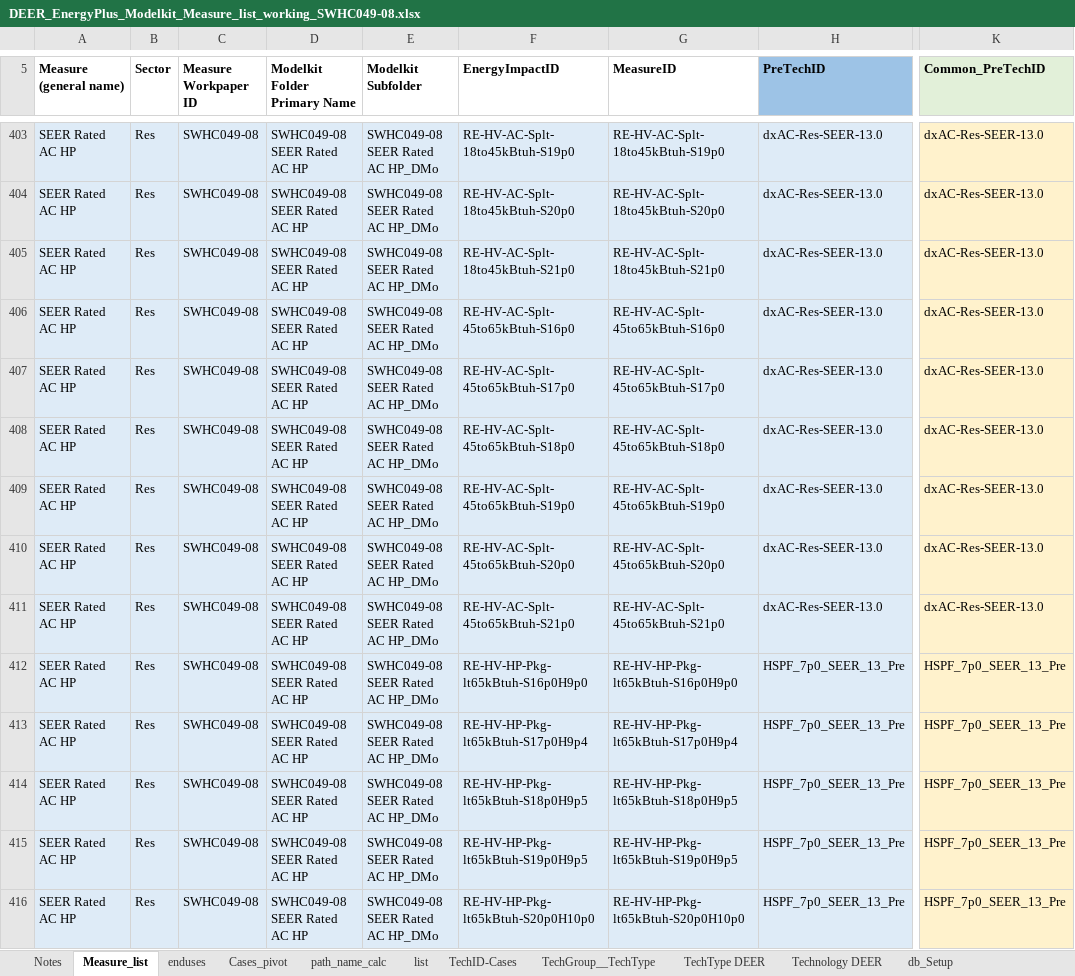
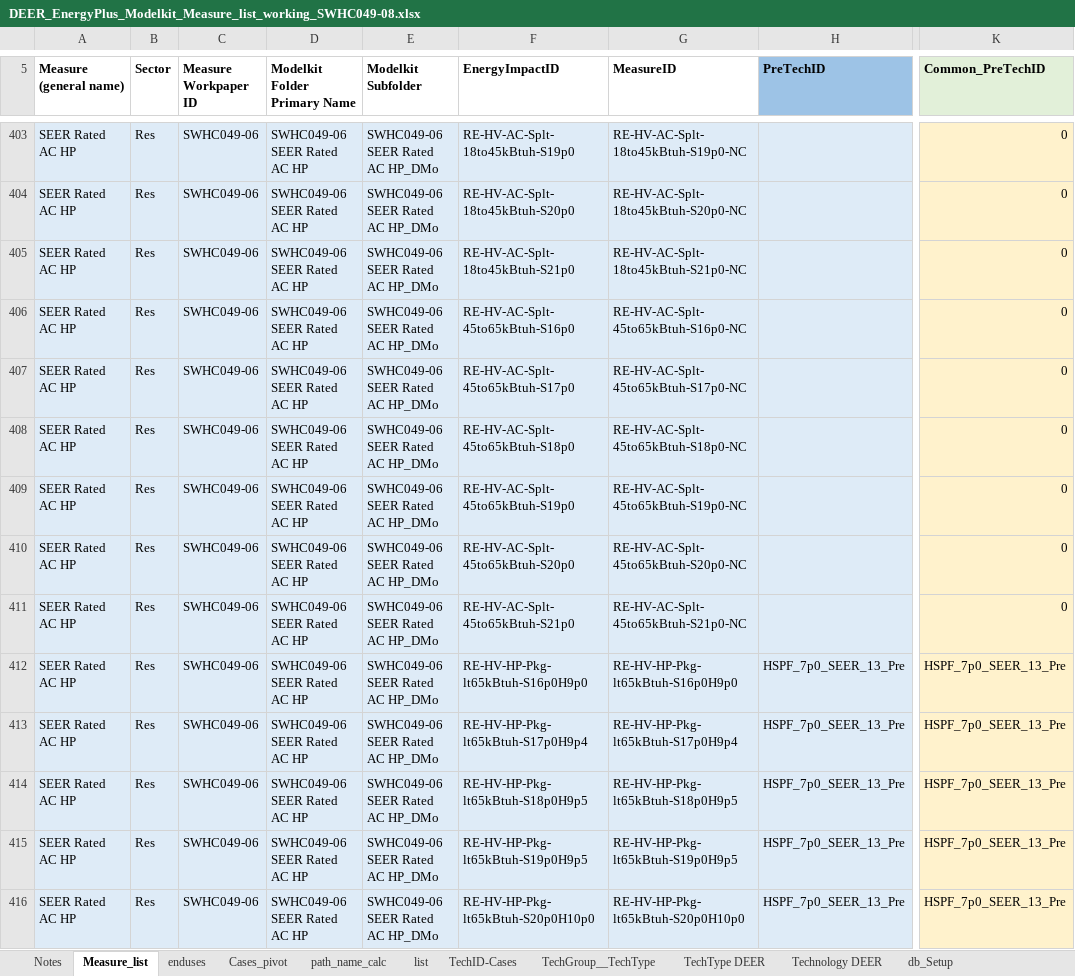
Before and after one commit to sound-data/DEER-Prototypes-EnergyPlus, an Excel workbook: residential measures/SWHC049-08 SEER Rated AC HP/DEER_EnergyPlus_Modelkit_Measure_list_working_SWHC049-08.xlsx, sheet Measure_list, drawn as a sheet; only a part is shown, gaps mark what is left out; values as stored, in another font and other column widths than the file's, no borders; charts and pictures not drawn; the diff covers the shown part only; the diff names each change by its address in the sheet, - before the commit and + after, or states it on an @@ line.

Commit message:
Redefine MeasureIDs for SWHC049 New vintage with PreTechID=blank

```diff
--- a/residential measures/SWHC049-08 SEER Rated AC HP/DEER_EnergyPlus_Modelkit_Measure_list_working_SWHC049-08.xlsx (sheet Measure_list)
+++ b/residential measures/SWHC049-08 SEER Rated AC HP/DEER_EnergyPlus_Modelkit_Measure_list_working_SWHC049-08.xlsx (sheet Measure_list)
-C403:C416 (Measure Workpaper ID): SWHC049-08
+C403:C416 (Measure Workpaper ID): SWHC049-06
-D403:D416 (Modelkit Folder Primary Name): SWHC049-08 SEER Rated AC HP
+D403:D416 (Modelkit Folder Primary Name): SWHC049-06 SEER Rated AC HP
-E403:E416 (Modelkit Subfolder): SWHC049-08 SEER Rated AC HP_DMo
+E403:E416 (Modelkit Subfolder): SWHC049-06 SEER Rated AC HP_DMo
-G403 (MeasureID): RE-HV-AC-Splt-18to45kBtuh-S19p0
+G403 (MeasureID): RE-HV-AC-Splt-18to45kBtuh-S19p0-NC
-H403:H411 (PreTechID): dxAC-Res-SEER-13.0
+H403:H411 (PreTechID): (empty)
-K403:K411 (Common_PreTechID): dxAC-Res-SEER-13.0
+K403:K411 (Common_PreTechID): 0
-G404 (MeasureID): RE-HV-AC-Splt-18to45kBtuh-S20p0
+G404 (MeasureID): RE-HV-AC-Splt-18to45kBtuh-S20p0-NC
-G405 (MeasureID): RE-HV-AC-Splt-18to45kBtuh-S21p0
+G405 (MeasureID): RE-HV-AC-Splt-18to45kBtuh-S21p0-NC
-G406 (MeasureID): RE-HV-AC-Splt-45to65kBtuh-S16p0
+G406 (MeasureID): RE-HV-AC-Splt-45to65kBtuh-S16p0-NC
-G407 (MeasureID): RE-HV-AC-Splt-45to65kBtuh-S17p0
+G407 (MeasureID): RE-HV-AC-Splt-45to65kBtuh-S17p0-NC
-G408 (MeasureID): RE-HV-AC-Splt-45to65kBtuh-S18p0
+G408 (MeasureID): RE-HV-AC-Splt-45to65kBtuh-S18p0-NC
-G409 (MeasureID): RE-HV-AC-Splt-45to65kBtuh-S19p0
+G409 (MeasureID): RE-HV-AC-Splt-45to65kBtuh-S19p0-NC
-G410 (MeasureID): RE-HV-AC-Splt-45to65kBtuh-S20p0
+G410 (MeasureID): RE-HV-AC-Splt-45to65kBtuh-S20p0-NC
-G411 (MeasureID): RE-HV-AC-Splt-45to65kBtuh-S21p0
+G411 (MeasureID): RE-HV-AC-Splt-45to65kBtuh-S21p0-NC
```
Also changed, not shown: 1299 edited cells elsewhere in this sheet, sheet Cases_pivot, charts or pictures.
